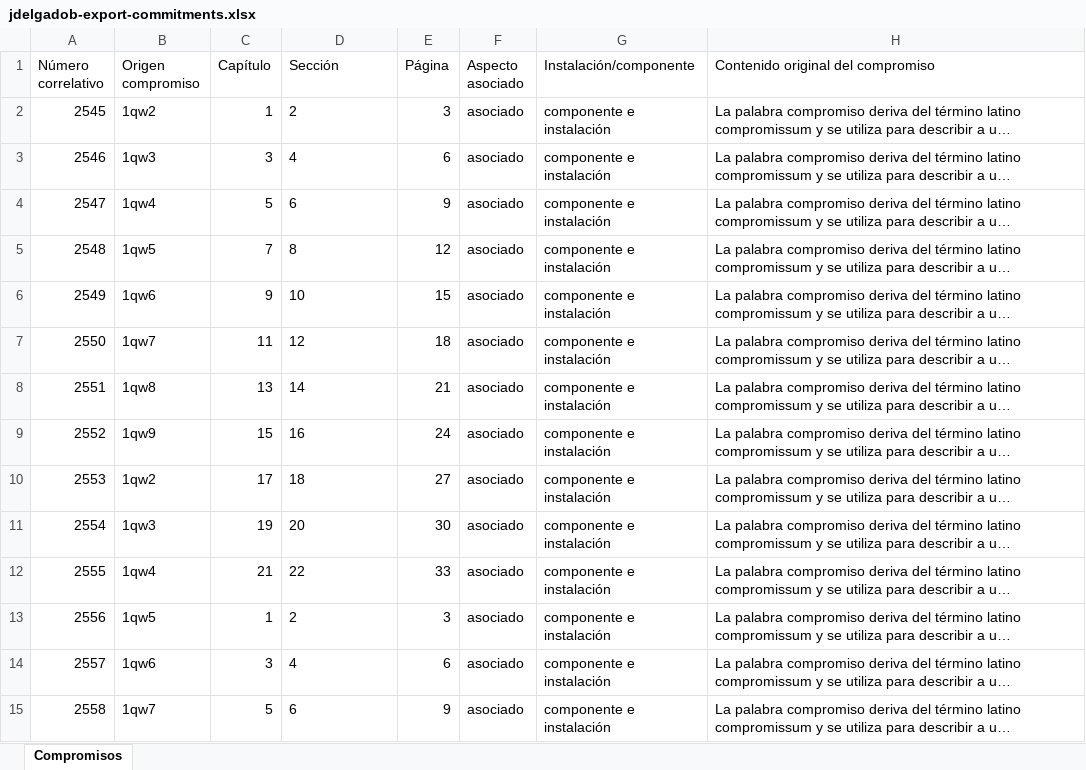
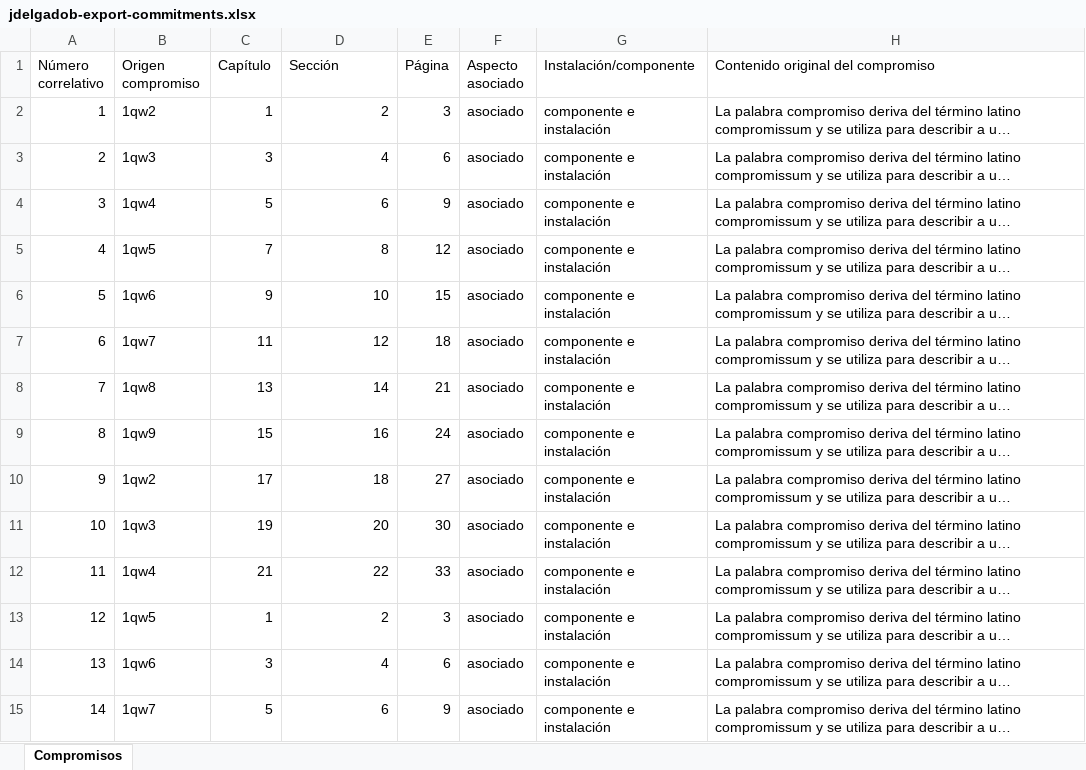
Before and after one commit to eschuler7/compromisos, an Excel workbook: downloads/12345678908/jdelgadob-export-commitments.xlsx, sheet Compromisos, drawn as a sheet; only a part is shown; long unchanged cells end in …; values as stored, in another font and other column widths than the file's, no borders; the diff covers the shown part only; the diff names each change by its address in the sheet, - before the commit and + after, or states it on an @@ line.

```diff
--- a/downloads/12345678908/jdelgadob-export-commitments.xlsx (sheet Compromisos)
+++ b/downloads/12345678908/jdelgadob-export-commitments.xlsx (sheet Compromisos)
-A2 (Número correlativo): 2545
+A2 (Número correlativo): 1
-D2:D15 alignment: left
+D2:D15 alignment: right
-A3 (Número correlativo): 2546
+A3 (Número correlativo): 2
-A4 (Número correlativo): 2547
+A4 (Número correlativo): 3
-A5 (Número correlativo): 2548
+A5 (Número correlativo): 4
-A6 (Número correlativo): 2549
+A6 (Número correlativo): 5
-A7 (Número correlativo): 2550
+A7 (Número correlativo): 6
-A8 (Número correlativo): 2551
+A8 (Número correlativo): 7
-A9 (Número correlativo): 2552
+A9 (Número correlativo): 8
-A10 (Número correlativo): 2553
+A10 (Número correlativo): 9
-A11 (Número correlativo): 2554
+A11 (Número correlativo): 10
-A12 (Número correlativo): 2555
+A12 (Número correlativo): 11
-A13 (Número correlativo): 2556
+A13 (Número correlativo): 12
-A14 (Número correlativo): 2557
+A14 (Número correlativo): 13
-A15 (Número correlativo): 2558
+A15 (Número correlativo): 14
```
Also changed, not shown: 986 edited cells and cell formats elsewhere in this sheet, uploads/12345678908/jdelgadob-commitment-template.xlsx, 7 other files.
